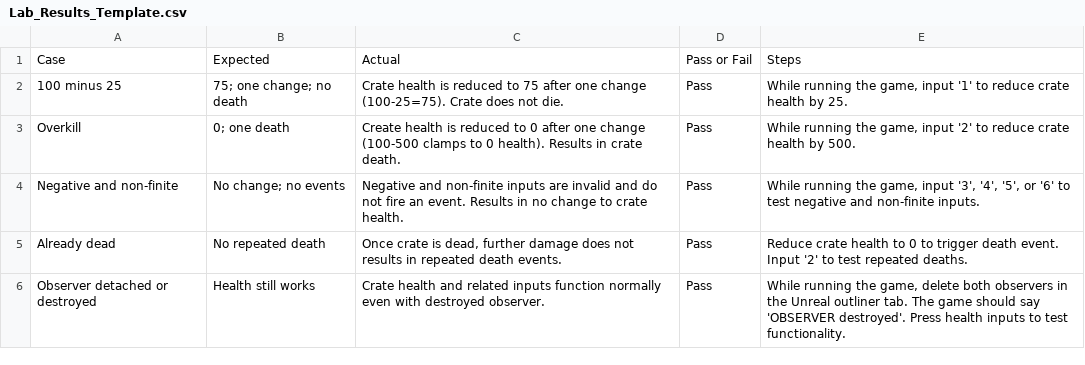
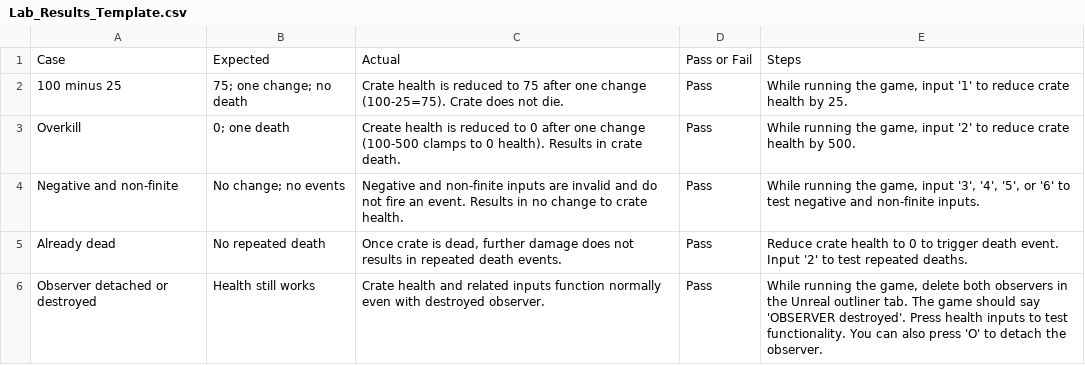
Before and after one commit to patrick-ta/Ta_Patrick_Module04_Lab, a CSV file: Lab_Results_Template.csv, drawn as a sheet.

Commit message:
fixed issue with Observer_InitialSnapshotNotChangeEvent not passing

```diff
--- a/Lab_Results_Template.csv
+++ b/Lab_Results_Template.csv
@@ -5,2 +5,2 @@ Negative and non-finite,No change; no events,Negative and non-finite inputs are
 Already dead,No repeated death,"Once crate is dead, further damage does not results in repeated death events.",Pass,Reduce crate health to 0 to trigger death event. Input '2' to test repeated deaths.
-Observer detached or destroyed,Health still works,Crate health and related inputs function normally even with destroyed observer.,Pass,"While running the game, delete both observers in the Unreal outliner tab. The game should say 'OBSERVER destroyed'. Press health inputs to test functionality."
+Observer detached or destroyed,Health still works,Crate health and related inputs function normally even with destroyed observer.,Pass,"While running the game, delete both observers in the Unreal outliner tab. The game should say 'OBSERVER destroyed'. Press health inputs to test functionality. You can also press 'O' to detach the observer."
```
Also changed, not shown: 1 other file.
